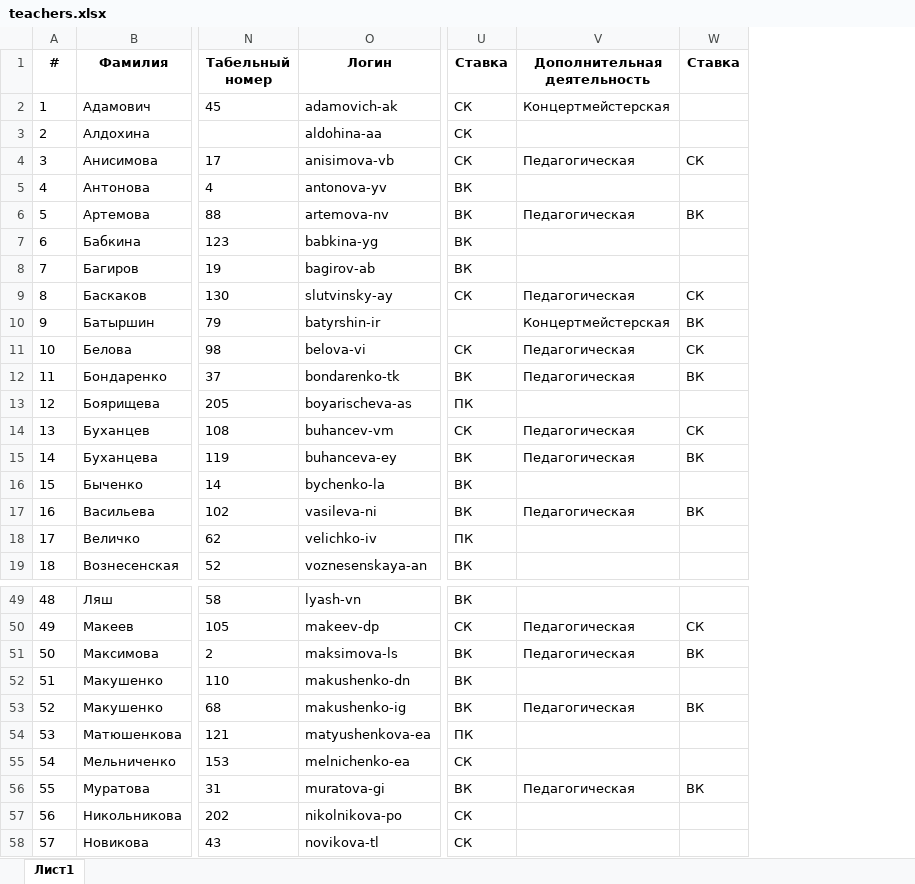
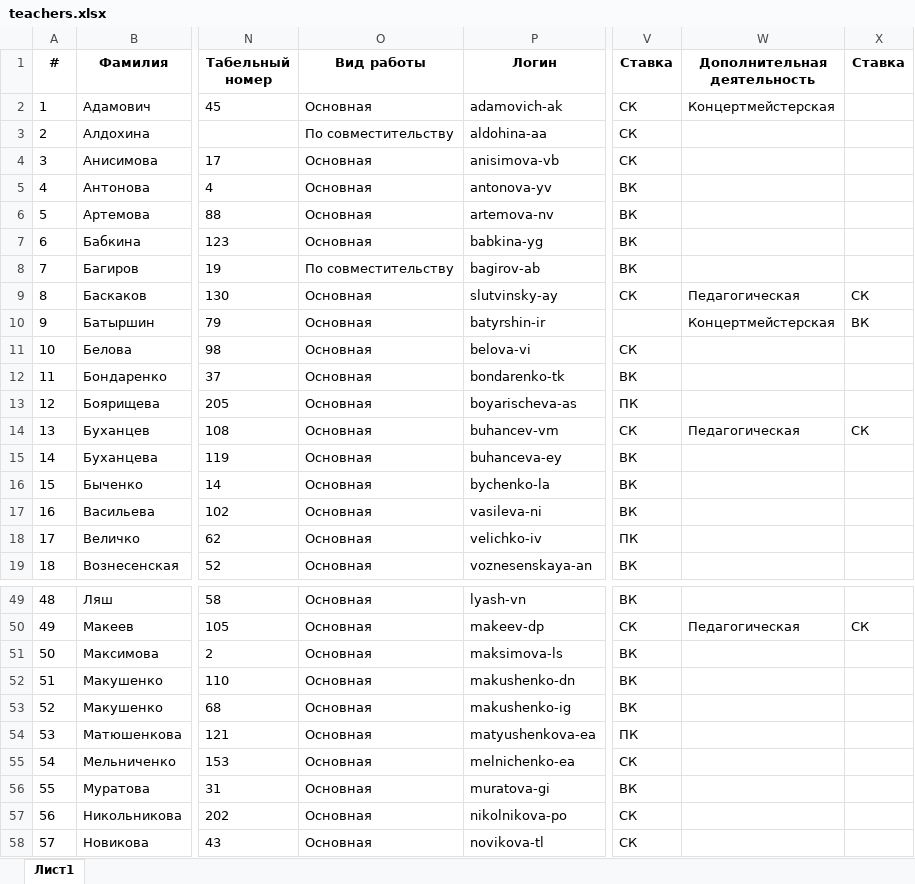
Before and after one commit to artmarkov/ais-dsi.loc, an Excel workbook: data/teachers.xlsx, sheet Лист1, drawn as a sheet; only a part is shown, gaps mark what is left out; values as stored, in another font and other column widths than the file's, no borders; addresses are those after the commit; the diff covers the shown part only; the diff names each change by its address in the sheet, - before the commit and + after, or states it on an @@ line.

Commit message:
Update teachers.xlsx

```diff
--- a/data/teachers.xlsx (sheet Лист1)
+++ b/data/teachers.xlsx (sheet Лист1)
+column O (Вид работы), rows 2-19: Основная | По совместительству | Основная | Основная | Основная | Основная | По совместительству | Основная | Основная | Основная | Основная | Основная | Основная | Основная | Основная | Основная | Основная | Основная; rows 49-58: all Основная
-W4 (Дополнительная деятельность): Педагогическая
+W4 (Дополнительная деятельность): (empty)
-X4 (Ставка): СК
+X4 (Ставка): (empty)
-W6 (Дополнительная деятельность): Педагогическая
+W6 (Дополнительная деятельность): (empty)
-X6 (Ставка): ВК
+X6 (Ставка): (empty)
-W11:W12 (Дополнительная деятельность): Педагогическая
+W11:W12 (Дополнительная деятельность): (empty)
-X11 (Ставка): СК
+X11 (Ставка): (empty)
-X12 (Ставка): ВК
+X12 (Ставка): (empty)
-W15 (Дополнительная деятельность): Педагогическая
+W15 (Дополнительная деятельность): (empty)
-X15 (Ставка): ВК
+X15 (Ставка): (empty)
-W17 (Дополнительная деятельность): Педагогическая
+W17 (Дополнительная деятельность): (empty)
-X17 (Ставка): ВК
+X17 (Ставка): (empty)
-W51 (Дополнительная деятельность): Педагогическая
+W51 (Дополнительная деятельность): (empty)
-X51 (Ставка): ВК
+X51 (Ставка): (empty)
-W53 (Дополнительная деятельность): Педагогическая
+W53 (Дополнительная деятельность): (empty)
-X53 (Ставка): ВК
+X53 (Ставка): (empty)
-W56 (Дополнительная деятельность): Педагогическая
+W56 (Дополнительная деятельность): (empty)
-X56 (Ставка): ВК
+X56 (Ставка): (empty)
```
Also changed, not shown: 48 edited cells elsewhere in this sheet.
